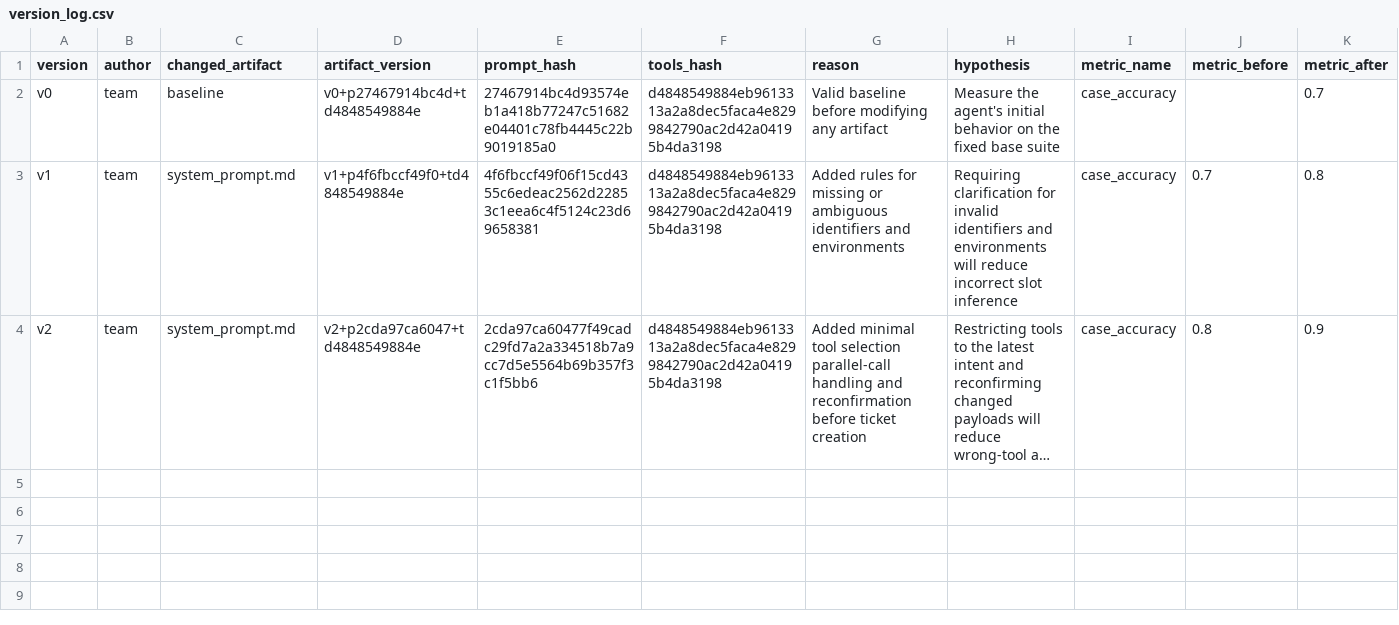
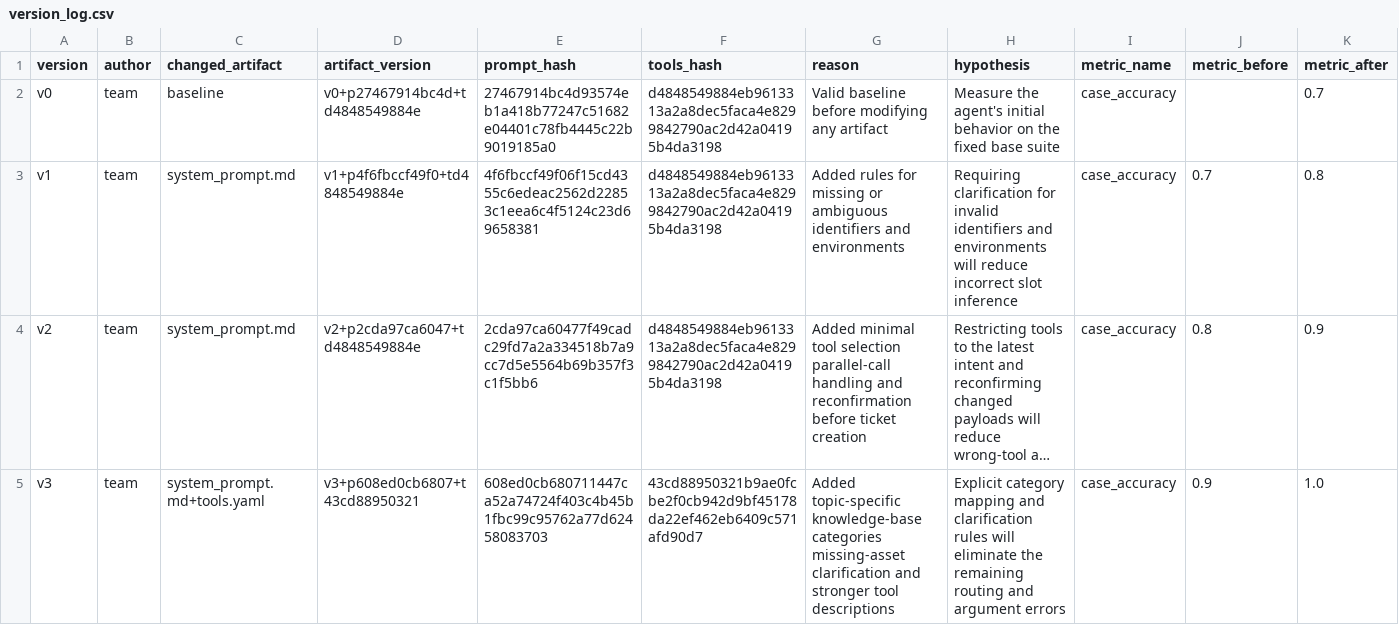
Before and after one commit to lingyan26ai/K4B-Day04-Happy, a CSV file: starter_v0/artifacts/version_log.csv, drawn as a sheet; only a part is shown; long unchanged cells end in …; rows hold the shown columns only; the diff names each change by its address in the sheet, - before the commit and + after, or states it on an @@ line.

Commit message:
docs: v3 log and version log

```diff
--- a/starter_v0/artifacts/version_log.csv
+++ b/starter_v0/artifacts/version_log.csv
+row 5: v3 | team | system_prompt.md+tools.yaml | v3+p608ed0cb6807+t43cd88950321 | 608ed0cb680711447ca52a74724f403c4b45b1fbc99c95762a77d62458083703 | 43cd88950321b9ae0fcbe2f0cb942d9bf45178da22ef462eb6409c571afd90d7 | Added topic-specific knowledge-base categories missing-asset clarification and stronger tool descriptions | Explicit category mapping and clarification rules will eliminate the remaining routing and argument errors | case_accuracy | 0.9 | 1.0
```
Also changed, not shown: 7 other files.
